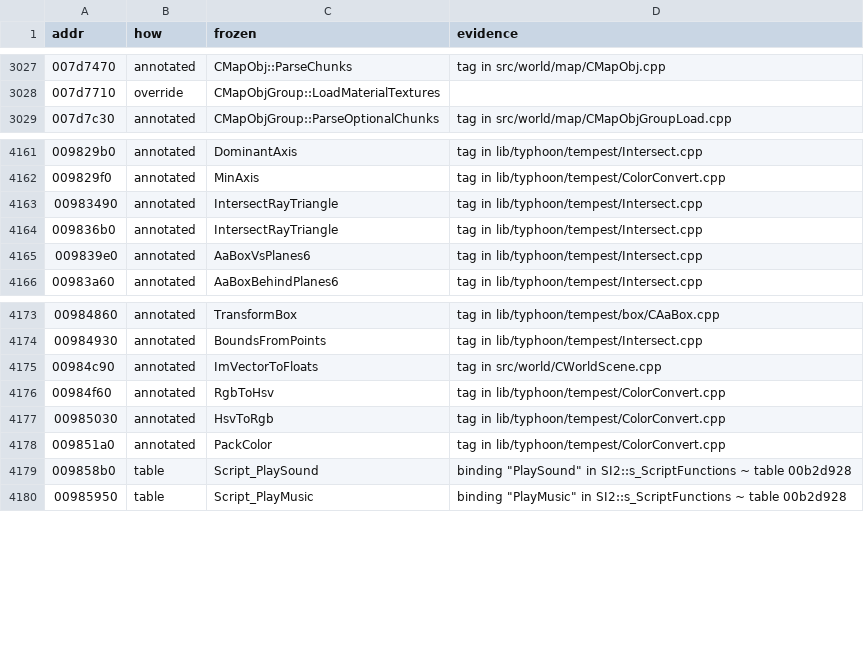
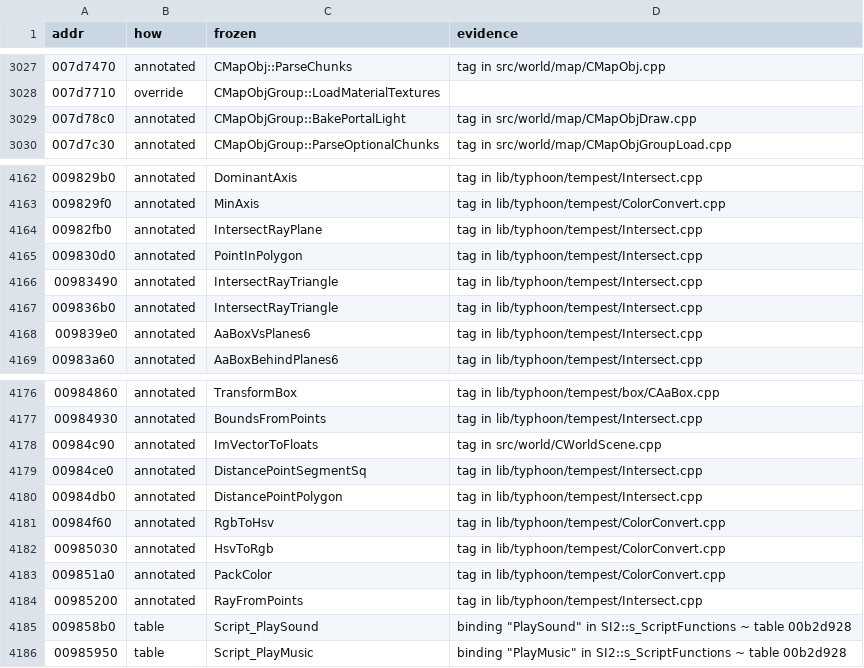
Before and after one commit to zeruth/FrozenClient, a TSV file: tools/recomp/data/matches.tsv, drawn as a sheet; only a part is shown, gaps mark what is left out; the diff names each change by its address in the sheet, - before the commit and + after, or states it on an @@ line.

```diff
--- a/tools/recomp/data/matches.tsv
+++ b/tools/recomp/data/matches.tsv
+row 3029: 007d78c0 | annotated | CMapObjGroup::BakePortalLight | tag in src/world/map/CMapObjDraw.cpp
+row 4164: 00982fb0 | annotated | IntersectRayPlane | tag in lib/typhoon/tempest/Intersect.cpp
+row 4165: 009830d0 | annotated | PointInPolygon | tag in lib/typhoon/tempest/Intersect.cpp
+row 4179: 00984ce0 | annotated | DistancePointSegmentSq | tag in lib/typhoon/tempest/Intersect.cpp
+row 4180: 00984db0 | annotated | DistancePointPolygon | tag in lib/typhoon/tempest/Intersect.cpp
+row 4184: 00985200 | annotated | RayFromPoints | tag in lib/typhoon/tempest/Intersect.cpp
```
Also changed, not shown: 8 other files.
